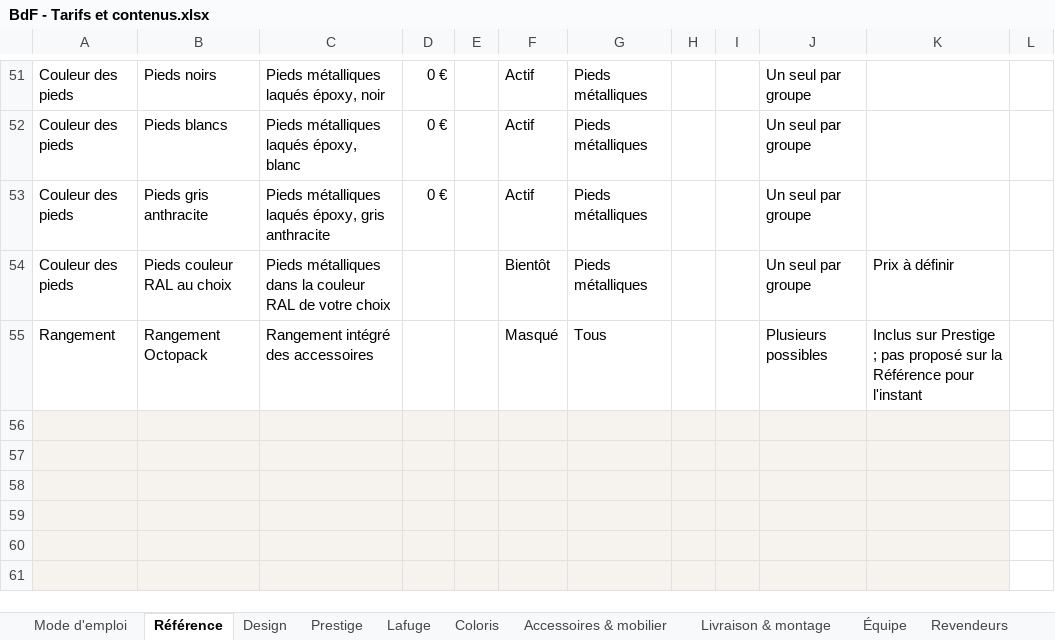
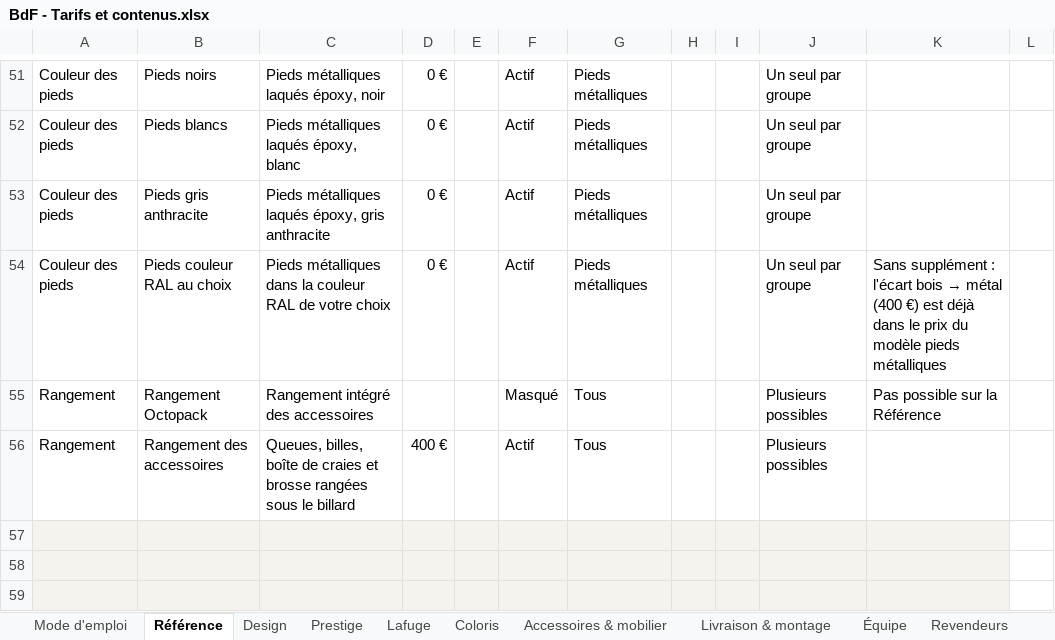
Before and after one commit to zavlamenace/Simulateur, an Excel workbook: devis/BdF - Tarifs et contenus.xlsx, sheet Référence, drawn as a sheet; only a part is shown, gaps mark what is left out; the shorter side is filled out with more unchanged rows; values as stored, in another font and other column widths than the file's, no borders; conditional formats not drawn; the diff names each change by its address in the sheet, - before the commit and + after, or states it on an @@ line.

```diff
--- a/devis/BdF - Tarifs et contenus.xlsx (sheet Référence)
+++ b/devis/BdF - Tarifs et contenus.xlsx (sheet Référence)
-D54: (empty)
+D54: 0 €
-F54: Bientôt
+F54: Actif
@@ K54: Prix à définir → Sans supplément : l'écart bois → métal (400 €) est déjà dans le prix du modèle pieds métalliques @@
-K55: Inclus sur Prestige ; pas proposé sur la Référence pour l'instant
+K55: Pas possible sur la Référence
+row 56: Rangement | Rangement des accessoires | Queues, billes, boîte de craies et brosse rangées sous le billard | 400 € |  | Actif | Tous |  |  | Plusieurs possibles
```
Also changed, not shown: sheet Prestige, sheet Design, sheet Coloris, sheet Accessoires & mobilier, 16 other files.
